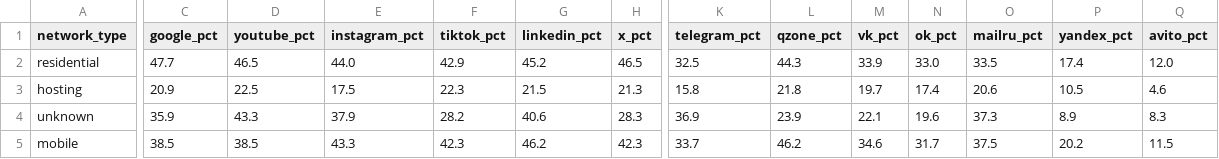
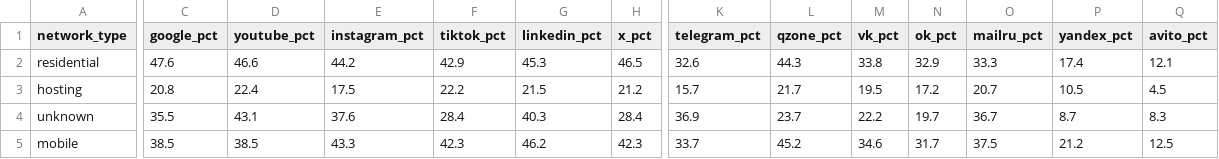
Before and after one commit to gproxynet/proxy-access-index, a CSV file: by-network-type.csv, drawn as a sheet; only a part is shown, gaps mark what is left out; the diff covers the shown part only; the diff names each change by its address in the sheet, - before the commit and + after, or states it on an @@ line.

```diff
--- a/by-network-type.csv
+++ b/by-network-type.csv
-C2 (google_pct): 47.7
+C2 (google_pct): 47.6
-D2 (youtube_pct): 46.5
+D2 (youtube_pct): 46.6
-E2 (instagram_pct): 44.0
+E2 (instagram_pct): 44.2
-G2 (linkedin_pct): 45.2
+G2 (linkedin_pct): 45.3
-K2 (telegram_pct): 32.5
+K2 (telegram_pct): 32.6
-M2 (vk_pct): 33.9
+M2 (vk_pct): 33.8
-N2 (ok_pct): 33.0
+N2 (ok_pct): 32.9
-O2 (mailru_pct): 33.5
+O2 (mailru_pct): 33.3
-Q2 (avito_pct): 12.0
+Q2 (avito_pct): 12.1
-C3 (google_pct): 20.9
+C3 (google_pct): 20.8
-D3 (youtube_pct): 22.5
+D3 (youtube_pct): 22.4
-F3 (tiktok_pct): 22.3
+F3 (tiktok_pct): 22.2
-H3 (x_pct): 21.3
+H3 (x_pct): 21.2
-K3 (telegram_pct): 15.8
+K3 (telegram_pct): 15.7
-L3 (qzone_pct): 21.8
+L3 (qzone_pct): 21.7
-M3 (vk_pct): 19.7
+M3 (vk_pct): 19.5
-N3 (ok_pct): 17.4
+N3 (ok_pct): 17.2
-O3 (mailru_pct): 20.6
+O3 (mailru_pct): 20.7
-Q3 (avito_pct): 4.6
+Q3 (avito_pct): 4.5
-C4 (google_pct): 35.9
+C4 (google_pct): 35.5
-D4 (youtube_pct): 43.3
+D4 (youtube_pct): 43.1
-E4 (instagram_pct): 37.9
+E4 (instagram_pct): 37.6
-F4 (tiktok_pct): 28.2
+F4 (tiktok_pct): 28.4
-G4 (linkedin_pct): 40.6
+G4 (linkedin_pct): 40.3
-H4 (x_pct): 28.3
+H4 (x_pct): 28.4
-L4 (qzone_pct): 23.9
+L4 (qzone_pct): 23.7
-M4 (vk_pct): 22.1
+M4 (vk_pct): 22.2
-N4 (ok_pct): 19.6
+N4 (ok_pct): 19.7
-O4 (mailru_pct): 37.3
+O4 (mailru_pct): 36.7
-P4 (yandex_pct): 8.9
+P4 (yandex_pct): 8.7
-L5 (qzone_pct): 46.2
+L5 (qzone_pct): 45.2
-P5 (yandex_pct): 20.2
+P5 (yandex_pct): 21.2
-Q5 (avito_pct): 11.5
+Q5 (avito_pct): 12.5
```
Also changed, not shown: 2 edited cells elsewhere in this file, by-country.csv, history.csv, 3 other files.
